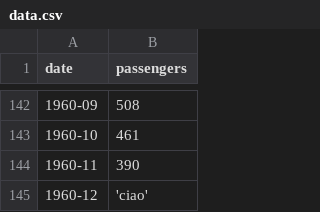
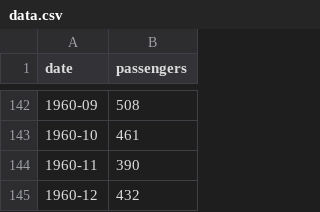
Before and after one commit to francescapecorari/Esame, a CSV file: data.csv, drawn as a sheet; only a part is shown, gaps mark what is left out.

```diff
--- a/data.csv
+++ b/data.csv
@@ -144,2 +144,2 @@ date,passengers
 1960-11,390
-1960-12,'ciao'
+1960-12,432
```
Also changed, not shown: 1 other file.
